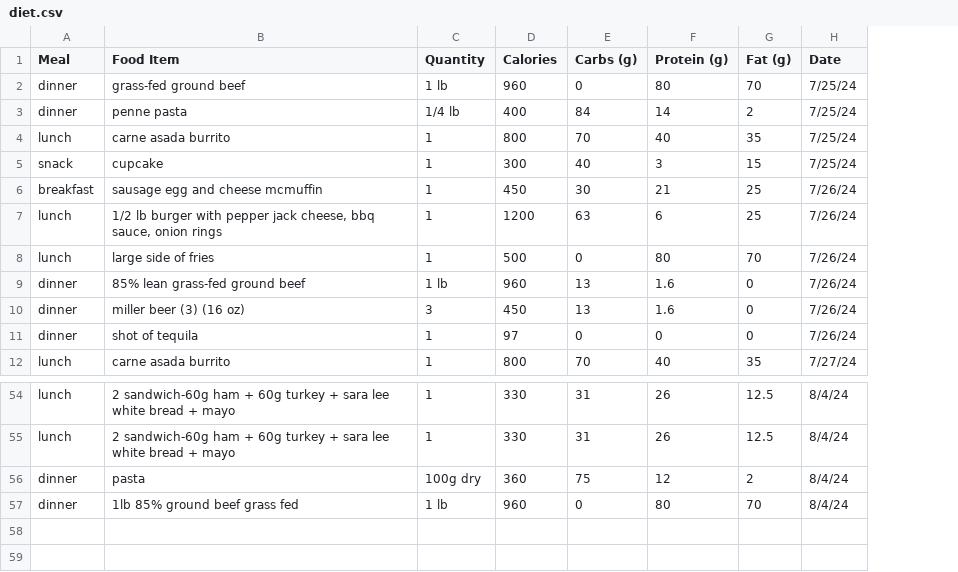
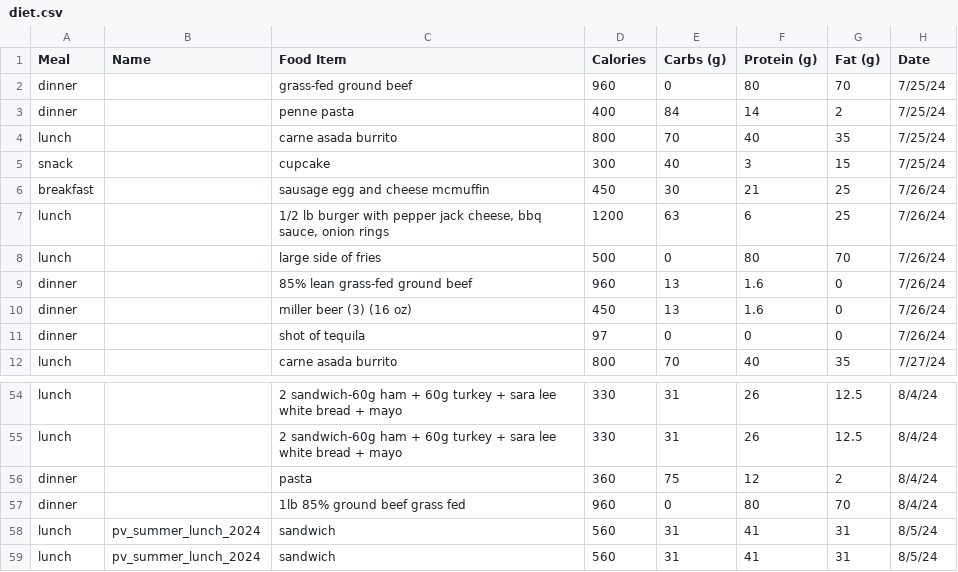
Before and after one commit to jerichlee2/aeren, a CSV file: csv/diet.csv, drawn as a sheet; only a part is shown, gaps mark what is left out; removed rows and columns are numbered as before the commit, all else as after; the diff names each change by its address in the sheet, - before the commit and + after, or states it on an @@ line.

Commit message:
added application to enter meals, it saves a meal in meal bank and adds it to master diet sheet

```diff
--- a/csv/diet.csv
+++ b/csv/diet.csv
+column B (Name), empty
-column C (Quantity), rows 2-12: 1 lb | 1/4 lb | 1 | 1 | 1 | 1 | 1 | 1 lb | 3 | 1 | 1; rows 54-57: 1 | 1 | 100g dry | 1 lb
+row 58: lunch | pv_summer_lunch_2024 | sandwich | 560 | 31 | 41 | 31 | 8/5/24
+row 59: lunch | pv_summer_lunch_2024 | sandwich | 560 | 31 | 41 | 31 | 8/5/24
```
Also changed, not shown: csv/deepwork.csv, csv/schedule.csv, 2 other files.
